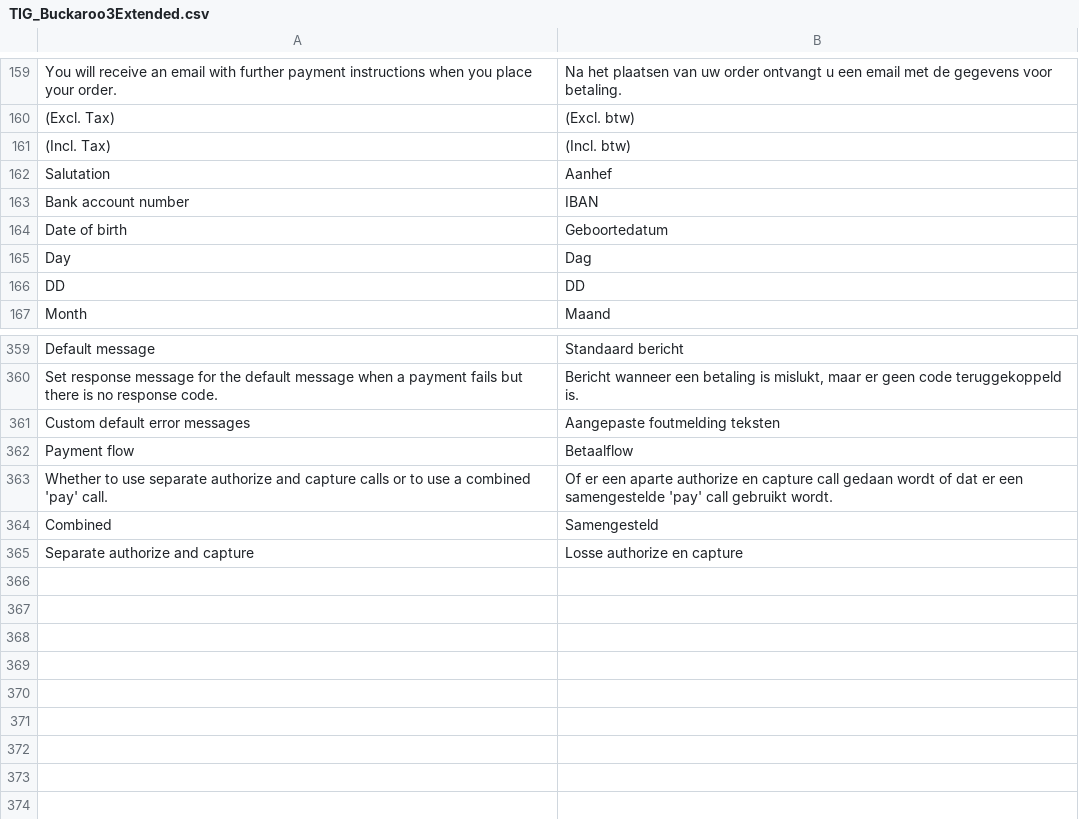
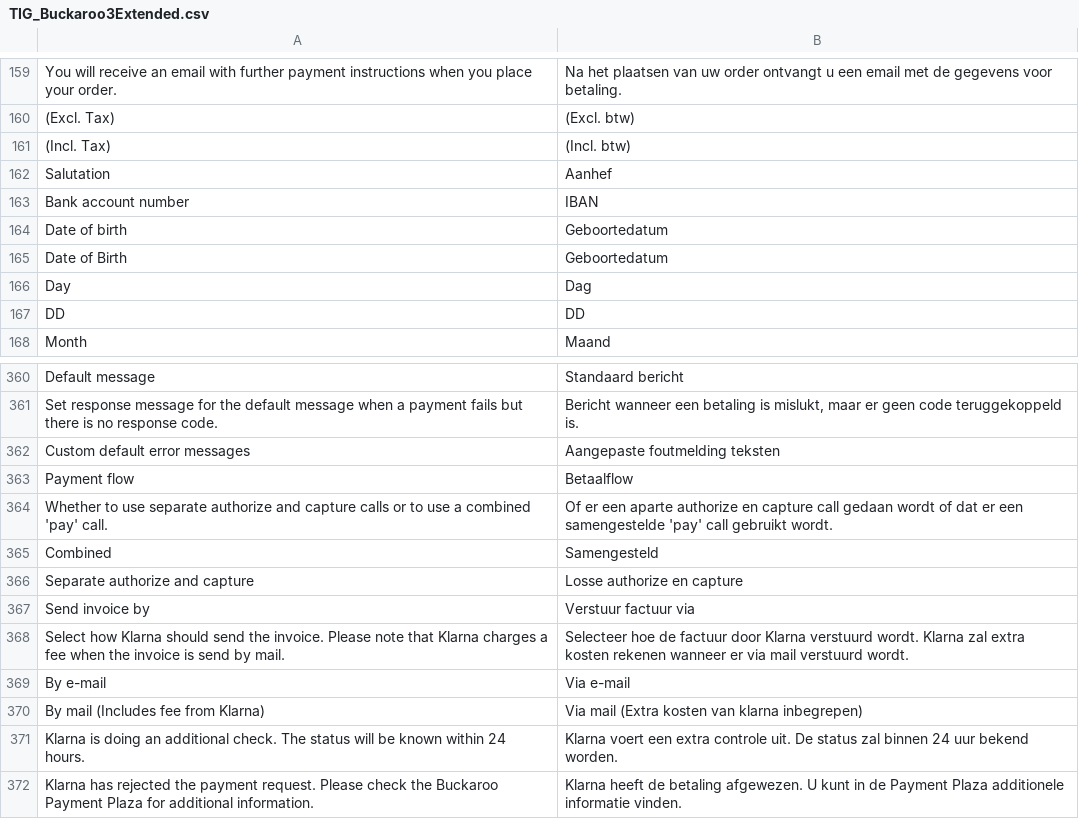
Before and after one commit to tdgroot/buckaroo-magento1, a CSV file: app/locale/nl_NL/TIG_Buckaroo3Extended.csv, drawn as a sheet; only a part is shown, gaps mark what is left out; the diff names each change by its address in the sheet, - before the commit and + after, or states it on an @@ line.

Commit message:
Added translations

```diff
--- a/app/locale/nl_NL/TIG_Buckaroo3Extended.csv
+++ b/app/locale/nl_NL/TIG_Buckaroo3Extended.csv
+row 165: Date of Birth | Geboortedatum
+row 367: Send invoice by | Verstuur factuur via
+row 368: Select how Klarna should send the invoice. Please note that Klarna charges a fee when the invoice is send by mail. | Selecteer hoe de factuur door Klarna verstuurd wordt. Klarna zal extra kosten rekenen wanneer er via mail verstuurd wordt.
+row 369: By e-mail | Via e-mail
+row 370: By mail (Includes fee from Klarna) | Via mail (Extra kosten van klarna inbegrepen)
+row 371: Klarna is doing an additional check. The status will be known within 24 hours. | Klarna voert een extra controle uit. De status zal binnen 24 uur bekend worden.
+row 372: Klarna has rejected the payment request. Please check the Buckaroo Payment Plaza for additional information. | Klarna heeft de betaling afgewezen. U kunt in de Payment Plaza additionele informatie vinden.
```
Also changed, not shown: app/locale/en_US/TIG_Buckaroo3Extended.csv.
